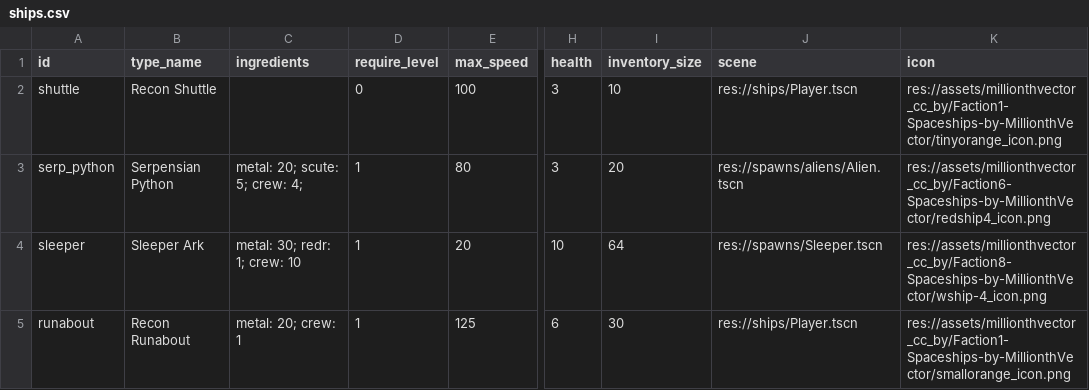
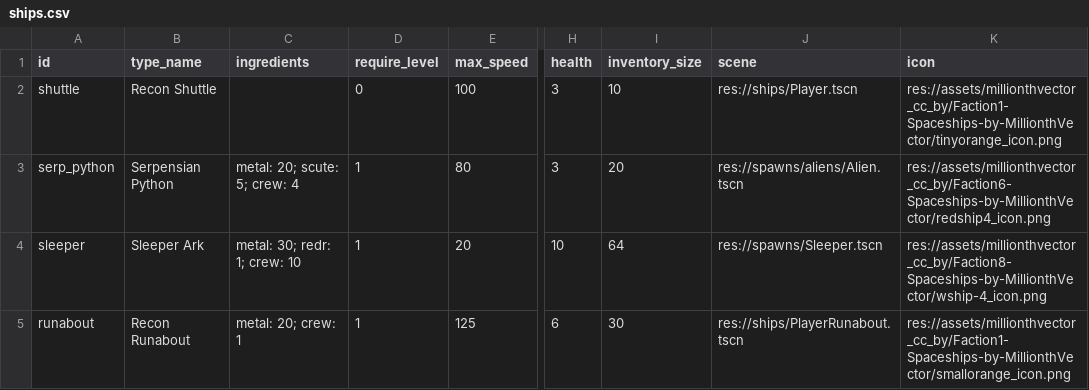
Before and after one commit to EamonnMR/SurviveSpace, a CSV file: data/ships.csv, drawn as a sheet; only a part is shown, gaps mark what is left out; the diff names each change by its address in the sheet, - before the commit and + after, or states it on an @@ line.

Commit message:
Demonstrates ship switching

```diff
--- a/data/ships.csv
+++ b/data/ships.csv
-C3 (ingredients): metal: 20; scute: 5; crew: 4;
+C3 (ingredients): metal: 20; scute: 5; crew: 4
-J5 (scene): res://ships/Player.tscn
+J5 (scene): res://ships/PlayerRunabout.tscn
```
Also changed, not shown: 4 other files.
